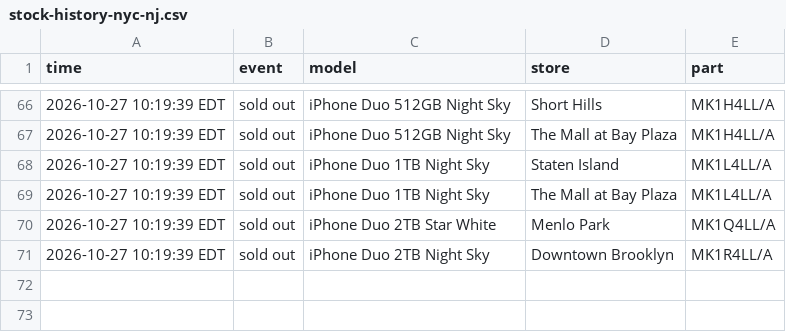
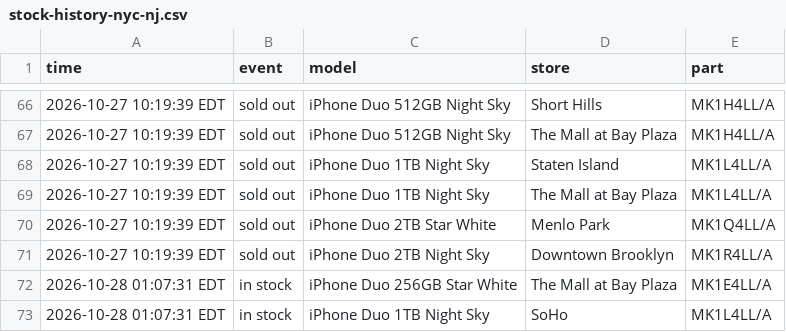
Before and after one commit to abkicks516/iphone-duo-monitor, a CSV file: stock-history-nyc-nj.csv, drawn as a sheet; only a part is shown, gaps mark what is left out; the diff names each change by its address in the sheet, - before the commit and + after, or states it on an @@ line.

Commit message:
Stock history: 2 in, 0 out

```diff
--- a/stock-history-nyc-nj.csv
+++ b/stock-history-nyc-nj.csv
+row 72: 2026-10-28 01:07:31 EDT | in stock | iPhone Duo 256GB Star White | The Mall at Bay Plaza | MK1E4LL/A
+row 73: 2026-10-28 01:07:31 EDT | in stock | iPhone Duo 1TB Night Sky | SoHo | MK1L4LL/A
```
